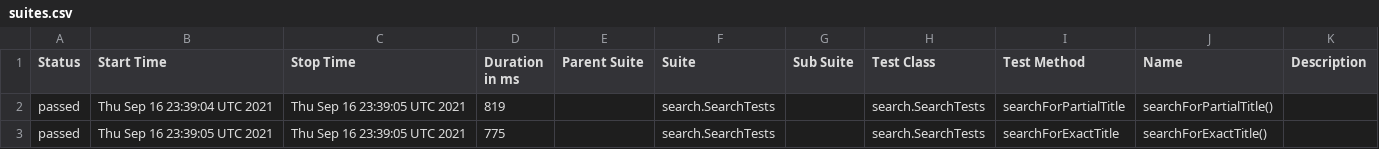
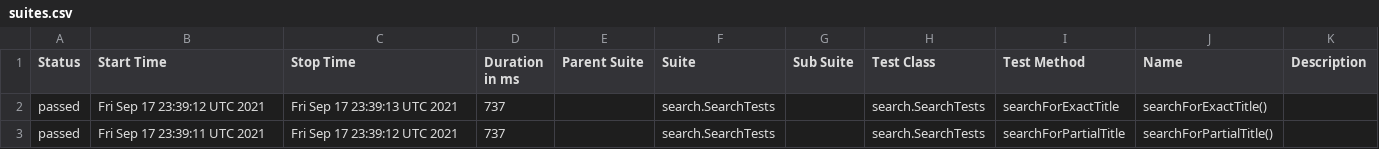
Before and after one commit to reinaldorossetti/playwright-java, a CSV file: firefox/data/suites.csv, drawn as a sheet.

```diff
--- a/firefox/data/suites.csv
+++ b/firefox/data/suites.csv
@@ -1,3 +1,3 @@
 "Status","Start Time","Stop Time","Duration in ms","Parent Suite","Suite","Sub Suite","Test Class","Test Method","Name","Description"
-"passed","Thu Sep 16 23:39:04 UTC 2021","Thu Sep 16 23:39:05 UTC 2021","819","","search.SearchTests","","search.SearchTests","searchForPartialTitle","searchForPartialTitle()",""
-"passed","Thu Sep 16 23:39:05 UTC 2021","Thu Sep 16 23:39:05 UTC 2021","775","","search.SearchTests","","search.SearchTests","searchForExactTitle","searchForExactTitle()",""
+"passed","Fri Sep 17 23:39:12 UTC 2021","Fri Sep 17 23:39:13 UTC 2021","737","","search.SearchTests","","search.SearchTests","searchForExactTitle","searchForExactTitle()",""
+"passed","Fri Sep 17 23:39:11 UTC 2021","Fri Sep 17 23:39:12 UTC 2021","737","","search.SearchTests","","search.SearchTests","searchForPartialTitle","searchForPartialTitle()",""
```
Also changed, not shown: 18 other files.
